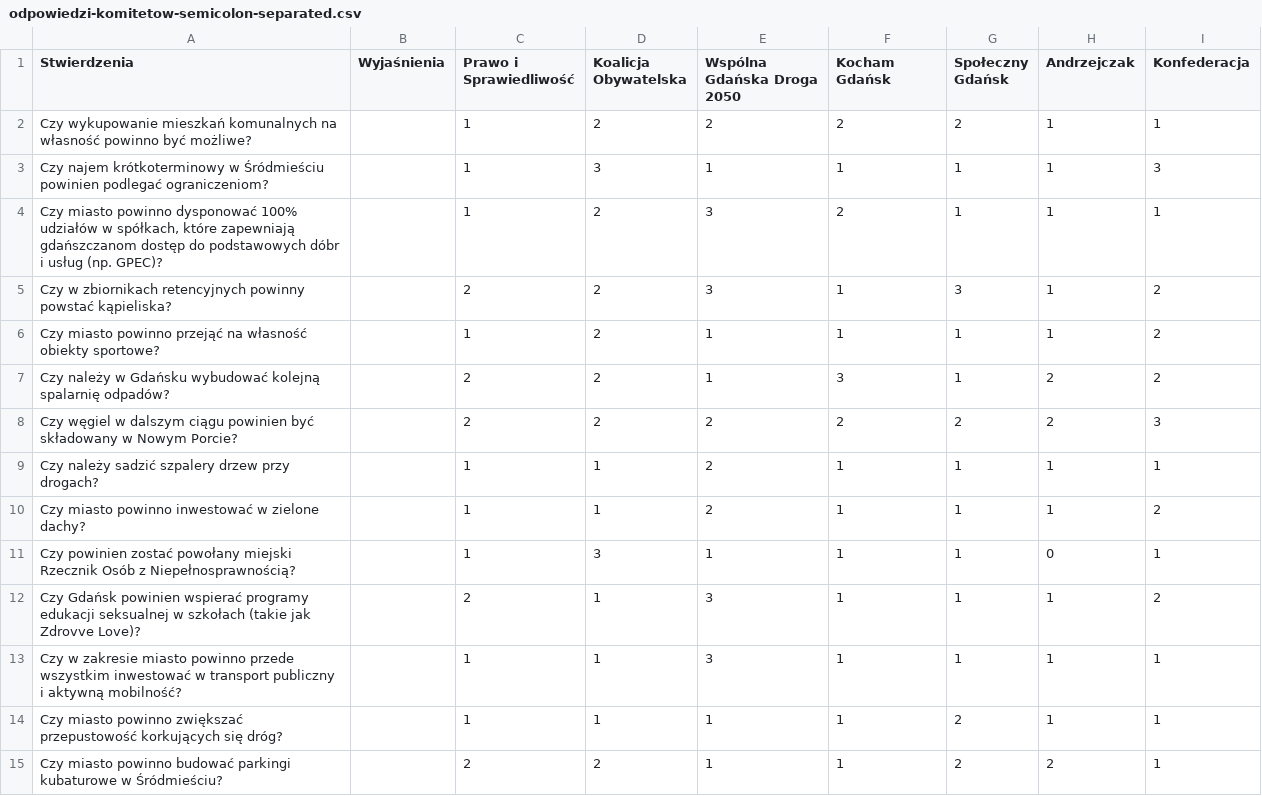
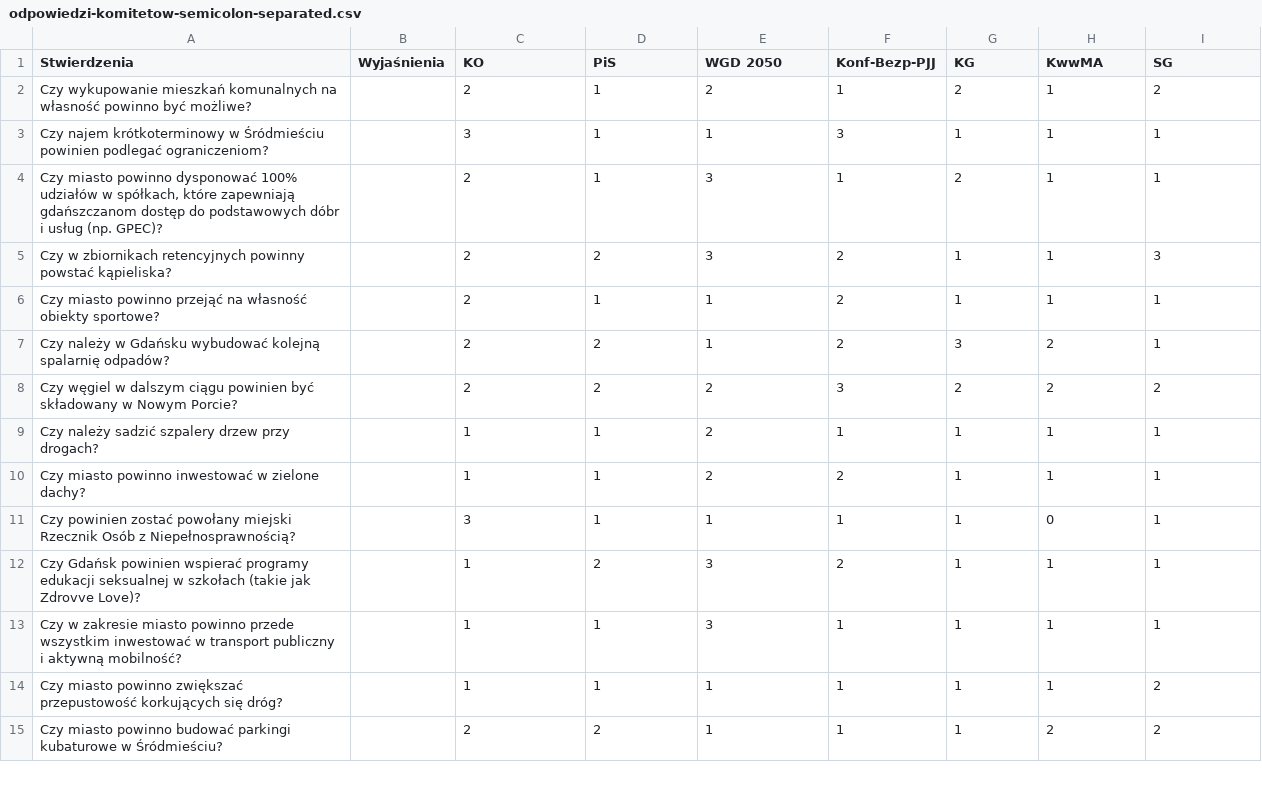
Before and after one commit to julnac/gdanski-latarnik-wyborczy, a CSV file: public/odpowiedzi-komitetow-semicolon-separated.csv, drawn as a sheet; only a part is shown; the diff covers the shown part only.

```diff
--- a/public/odpowiedzi-komitetow-semicolon-separated.csv
+++ b/public/odpowiedzi-komitetow-semicolon-separated.csv
@@ -1,15 +1,15 @@
-Stwierdzenia;Wyjaśnienia;Prawo i Sprawiedliwość;Koalicja Obywatelska;Wspólna Gdańska Droga 2050;Kocham Gdańsk;Społeczny Gdańsk;Andrzejczak;Konfederacja
-Czy wykupowanie mieszkań komunalnych na własność powinno być możliwe?;;1;2;2;2;2;1;1
-Czy najem krótkoterminowy w Śródmieściu powinien podlegać ograniczeniom?;;1;3;1;1;1;1;3
-Czy miasto powinno dysponować 100% udziałów w spółkach, które zapewniają gdańszczanom dostęp do podstawowych dóbr i usług (np. GPEC)?;;1;2;3;2;1;1;1
-Czy w zbiornikach retencyjnych powinny powstać kąpieliska?;;2;2;3;1;3;1;2
-Czy miasto powinno przejąć na własność obiekty sportowe?;;1;2;1;1;1;1;2
-Czy należy w Gdańsku wybudować kolejną spalarnię odpadów?;;2;2;1;3;1;2;2
-Czy węgiel w dalszym ciągu powinien być składowany w Nowym Porcie?;;2;2;2;2;2;2;3
+Stwierdzenia;Wyjaśnienia;KO;PiS;WGD 2050;Konf-Bezp-PJJ;KG;KwwMA;SG
+Czy wykupowanie mieszkań komunalnych na własność powinno być możliwe?;;2;1;2;1;2;1;2
+Czy najem krótkoterminowy w Śródmieściu powinien podlegać ograniczeniom?;;3;1;1;3;1;1;1
+Czy miasto powinno dysponować 100% udziałów w spółkach, które zapewniają gdańszczanom dostęp do podstawowych dóbr i usług (np. GPEC)?;;2;1;3;1;2;1;1
+Czy w zbiornikach retencyjnych powinny powstać kąpieliska?;;2;2;3;2;1;1;3
+Czy miasto powinno przejąć na własność obiekty sportowe?;;2;1;1;2;1;1;1
+Czy należy w Gdańsku wybudować kolejną spalarnię odpadów?;;2;2;1;2;3;2;1
+Czy węgiel w dalszym ciągu powinien być składowany w Nowym Porcie?;;2;2;2;3;2;2;2
 Czy należy sadzić szpalery drzew przy drogach?;;1;1;2;1;1;1;1
-Czy miasto powinno inwestować w zielone dachy?;;1;1;2;1;1;1;2
-Czy powinien zostać powołany miejski Rzecznik Osób z Niepełnosprawnością?;;1;3;1;1;1;0;1
-Czy Gdańsk powinien wspierać programy edukacji seksualnej w szkołach (takie jak Zdrovve Love)?;;2;1;3;1;1;1;2
+Czy miasto powinno inwestować w zielone dachy?;;1;1;2;2;1;1;1
+Czy powinien zostać powołany miejski Rzecznik Osób z Niepełnosprawnością?;;3;1;1;1;1;0;1
+Czy Gdańsk powinien wspierać programy edukacji seksualnej w szkołach (takie jak Zdrovve Love)?;;1;2;3;2;1;1;1
 Czy w zakresie miasto powinno przede wszystkim inwestować w transport publiczny i aktywną mobilność?;;1;1;3;1;1;1;1
-Czy miasto powinno zwiększać przepustowość korkujących się dróg?;;1;1;1;1;2;1;1
-Czy miasto powinno budować parkingi kubaturowe w Śródmieściu?;;2;2;1;1;2;2;1
+Czy miasto powinno zwiększać przepustowość korkujących się dróg?;;1;1;1;1;1;1;2
+Czy miasto powinno budować parkingi kubaturowe w Śródmieściu?;;2;2;1;1;1;2;2
```
Also changed, not shown: 60 edited cells elsewhere in this file, 11 other files.
